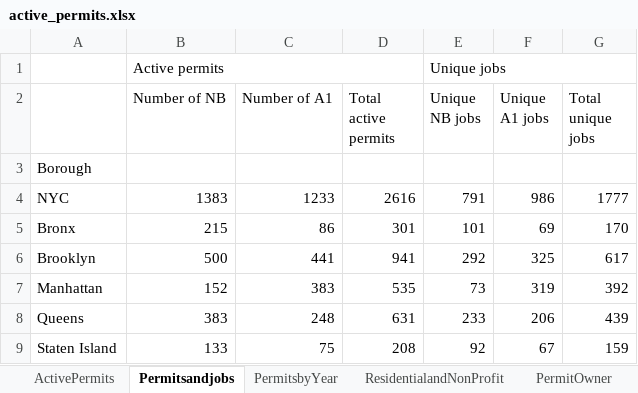
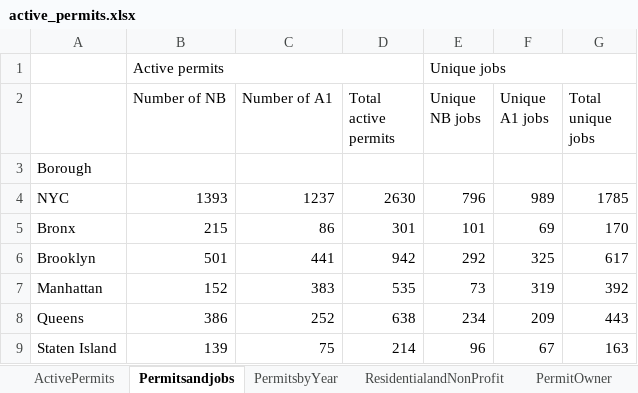
Before and after one commit to samriddhikhar3/wxy_tests_samriddhi, an Excel workbook: exports/active_permits.xlsx, sheet Permitsandjobs, drawn as a sheet; values as stored, in another font and other column widths than the file's, no borders; the diff names each change by its address in the sheet, - before the commit and + after, or states it on an @@ line.

Commit message:
complete permit and md

```diff
--- a/exports/active_permits.xlsx (sheet Permitsandjobs)
+++ b/exports/active_permits.xlsx (sheet Permitsandjobs)
-B4 (Number of NB): 1383
+B4 (Number of NB): 1393
-C4 (Number of A1): 1233
+C4 (Number of A1): 1237
-D4 (Total active permits): 2616
+D4 (Total active permits): 2630
-E4 (Unique NB jobs): 791
+E4 (Unique NB jobs): 796
-F4 (Unique A1 jobs): 986
+F4 (Unique A1 jobs): 989
-G4 (Total unique jobs): 1777
+G4 (Total unique jobs): 1785
-B6 (Number of NB): 500
+B6 (Number of NB): 501
-D6 (Total active permits): 941
+D6 (Total active permits): 942
-B8 (Number of NB): 383
+B8 (Number of NB): 386
-C8 (Number of A1): 248
+C8 (Number of A1): 252
-D8 (Total active permits): 631
+D8 (Total active permits): 638
-E8 (Unique NB jobs): 233
+E8 (Unique NB jobs): 234
-F8 (Unique A1 jobs): 206
+F8 (Unique A1 jobs): 209
-G8 (Total unique jobs): 439
+G8 (Total unique jobs): 443
-B9 (Number of NB): 133
+B9 (Number of NB): 139
-D9 (Total active permits): 208
+D9 (Total active permits): 214
-E9 (Unique NB jobs): 92
+E9 (Unique NB jobs): 96
-G9 (Total unique jobs): 159
+G9 (Total unique jobs): 163
```
Also changed, not shown: sheet ActivePermits, sheet PermitOwner, sheet ResidentialandNonProfit, sheet RentBurden, sheet PermitsandRace, sheet PermitsandINcome, 1 more sheet, 7 other files.
